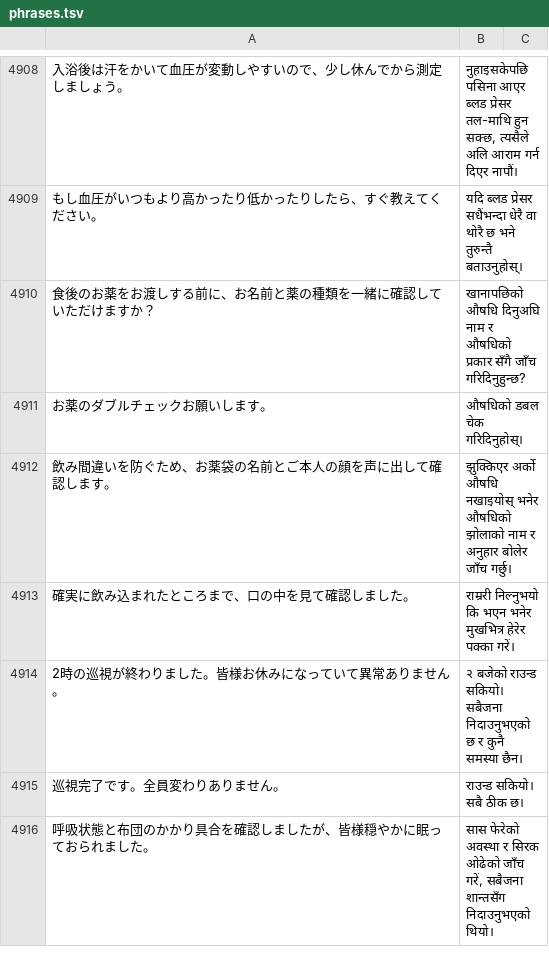
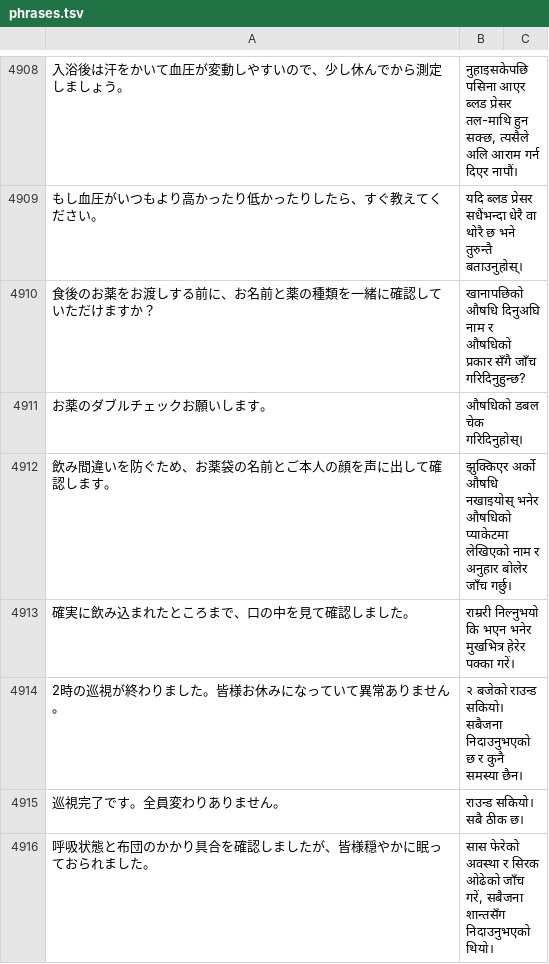
Before and after one commit to ichirocc/MagiTranslator, a TSV file: dictionaries/phrases.tsv, drawn as a sheet; only a part is shown, gaps mark what is left out; the diff covers the shown part only; the diff names each change by its address in the sheet, - before the commit and + after, or states it on an @@ line.

```diff
--- a/dictionaries/phrases.tsv
+++ b/dictionaries/phrases.tsv
-B4912: …भनेर औषधिको झोलाको नाम र…
+B4912: …भनेर औषधिको प्याकेटमा लेखिएको नाम र…
```
Also changed, not shown: 13 edited cells elsewhere in this file.
